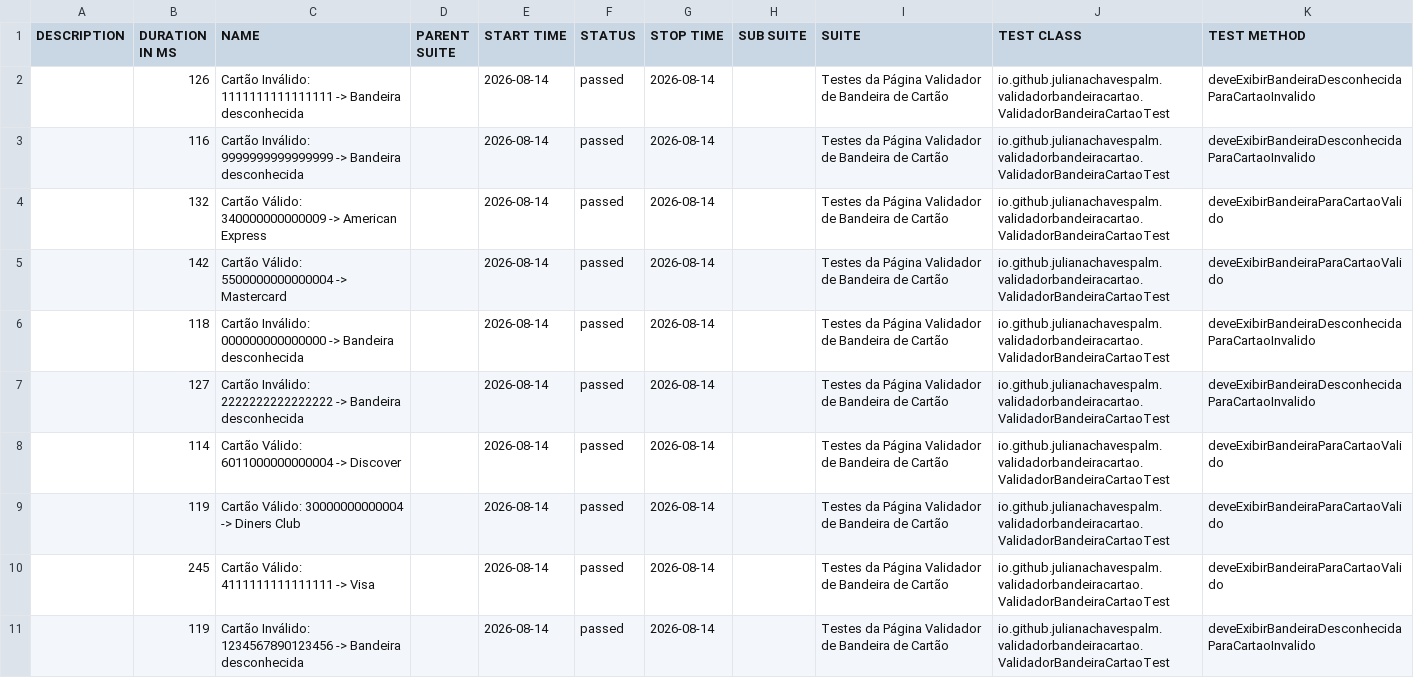
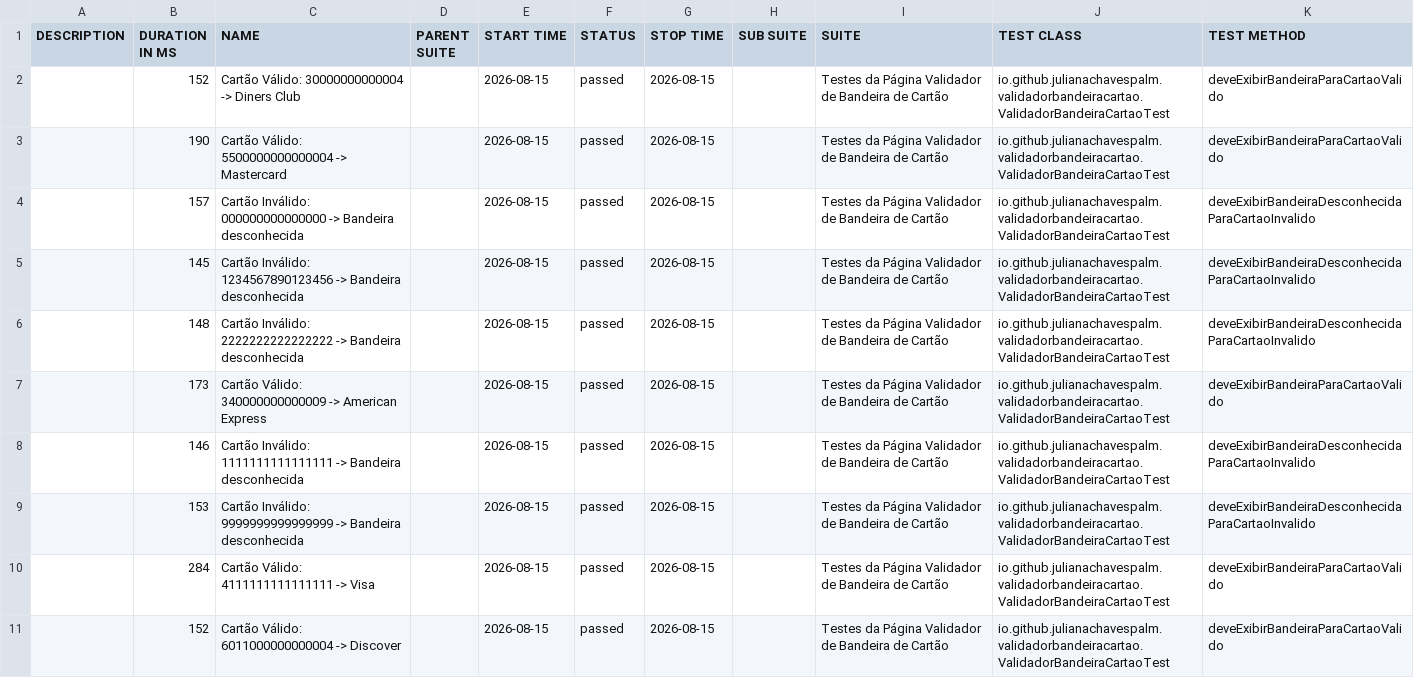
Before and after one commit to julianachavespalm/validadorbandeiracartao, a CSV file: data/suites.csv, drawn as a sheet.

```diff
--- a/data/suites.csv
+++ b/data/suites.csv
@@ -1,11 +1,11 @@
 "DESCRIPTION","DURATION IN MS","NAME","PARENT SUITE","START TIME","STATUS","STOP TIME","SUB SUITE","SUITE","TEST CLASS","TEST METHOD"
-"","126","Cartão Inválido: 1111111111111111 -> Bandeira desconhecida","","2026-08-14","passed","2026-08-14","","Testes da Página Validador de Bandeira de Cartão","io.github.julianachavespalm.validadorbandeiracartao.ValidadorBandeiraCartaoTest","deveExibirBandeiraDesconhecidaParaCartaoInvalido"
-"","116","Cartão Inválido: 9999999999999999 -> Bandeira desconhecida","","2026-08-14","passed","2026-08-14","","Testes da Página Validador de Bandeira de Cartão","io.github.julianachavespalm.validadorbandeiracartao.ValidadorBandeiraCartaoTest","deveExibirBandeiraDesconhecidaParaCartaoInvalido"
-"","132","Cartão Válido: 340000000000009 -> American Express","","2026-08-14","passed","2026-08-14","","Testes da Página Validador de Bandeira de Cartão","io.github.julianachavespalm.validadorbandeiracartao.ValidadorBandeiraCartaoTest","deveExibirBandeiraParaCartaoValido"
-"","142","Cartão Válido: 5500000000000004 -> Mastercard","","2026-08-14","passed","2026-08-14","","Testes da Página Validador de Bandeira de Cartão","io.github.julianachavespalm.validadorbandeiracartao.ValidadorBandeiraCartaoTest","deveExibirBandeiraParaCartaoValido"
-"","118","Cartão Inválido: 000000000000000 -> Bandeira desconhecida","","2026-08-14","passed","2026-08-14","","Testes da Página Validador de Bandeira de Cartão","io.github.julianachavespalm.validadorbandeiracartao.ValidadorBandeiraCartaoTest","deveExibirBandeiraDesconhecidaParaCartaoInvalido"
-"","127","Cartão Inválido: 2222222222222222 -> Bandeira desconhecida","","2026-08-14","passed","2026-08-14","","Testes da Página Validador de Bandeira de Cartão","io.github.julianachavespalm.validadorbandeiracartao.ValidadorBandeiraCartaoTest","deveExibirBandeiraDesconhecidaParaCartaoInvalido"
-"","114","Cartão Válido: 6011000000000004 -> Discover","","2026-08-14","passed","2026-08-14","","Testes da Página Validador de Bandeira de Cartão","io.github.julianachavespalm.validadorbandeiracartao.ValidadorBandeiraCartaoTest","deveExibirBandeiraParaCartaoValido"
-"","119","Cartão Válido: 30000000000004 -> Diners Club","","2026-08-14","passed","2026-08-14","","Testes da Página Validador de Bandeira de Cartão","io.github.julianachavespalm.validadorbandeiracartao.ValidadorBandeiraCartaoTest","deveExibirBandeiraParaCartaoValido"
-"","245","Cartão Válido: 4111111111111111 -> Visa","","2026-08-14","passed","2026-08-14","","Testes da Página Validador de Bandeira de Cartão","io.github.julianachavespalm.validadorbandeiracartao.ValidadorBandeiraCartaoTest","deveExibirBandeiraParaCartaoValido"
-"","119","Cartão Inválido: 1234567890123456 -> Bandeira desconhecida","","2026-08-14","passed","2026-08-14","","Testes da Página Validador de Bandeira de Cartão","io.github.julianachavespalm.validadorbandeiracartao.ValidadorBandeiraCartaoTest","deveExibirBandeiraDesconhecidaParaCartaoInvalido"
+"","152","Cartão Válido: 30000000000004 -> Diners Club","","2026-08-15","passed","2026-08-15","","Testes da Página Validador de Bandeira de Cartão","io.github.julianachavespalm.validadorbandeiracartao.ValidadorBandeiraCartaoTest","deveExibirBandeiraParaCartaoValido"
+"","190","Cartão Válido: 5500000000000004 -> Mastercard","","2026-08-15","passed","2026-08-15","","Testes da Página Validador de Bandeira de Cartão","io.github.julianachavespalm.validadorbandeiracartao.ValidadorBandeiraCartaoTest","deveExibirBandeiraParaCartaoValido"
+"","157","Cartão Inválido: 000000000000000 -> Bandeira desconhecida","","2026-08-15","passed","2026-08-15","","Testes da Página Validador de Bandeira de Cartão","io.github.julianachavespalm.validadorbandeiracartao.ValidadorBandeiraCartaoTest","deveExibirBandeiraDesconhecidaParaCartaoInvalido"
+"","145","Cartão Inválido: 1234567890123456 -> Bandeira desconhecida","","2026-08-15","passed","2026-08-15","","Testes da Página Validador de Bandeira de Cartão","io.github.julianachavespalm.validadorbandeiracartao.ValidadorBandeiraCartaoTest","deveExibirBandeiraDesconhecidaParaCartaoInvalido"
+"","148","Cartão Inválido: 2222222222222222 -> Bandeira desconhecida","","2026-08-15","passed","2026-08-15","","Testes da Página Validador de Bandeira de Cartão","io.github.julianachavespalm.validadorbandeiracartao.ValidadorBandeiraCartaoTest","deveExibirBandeiraDesconhecidaParaCartaoInvalido"
+"","173","Cartão Válido: 340000000000009 -> American Express","","2026-08-15","passed","2026-08-15","","Testes da Página Validador de Bandeira de Cartão","io.github.julianachavespalm.validadorbandeiracartao.ValidadorBandeiraCartaoTest","deveExibirBandeiraParaCartaoValido"
+"","146","Cartão Inválido: 1111111111111111 -> Bandeira desconhecida","","2026-08-15","passed","2026-08-15","","Testes da Página Validador de Bandeira de Cartão","io.github.julianachavespalm.validadorbandeiracartao.ValidadorBandeiraCartaoTest","deveExibirBandeiraDesconhecidaParaCartaoInvalido"
+"","153","Cartão Inválido: 9999999999999999 -> Bandeira desconhecida","","2026-08-15","passed","2026-08-15","","Testes da Página Validador de Bandeira de Cartão","io.github.julianachavespalm.validadorbandeiracartao.ValidadorBandeiraCartaoTest","deveExibirBandeiraDesconhecidaParaCartaoInvalido"
+"","284","Cartão Válido: 4111111111111111 -> Visa","","2026-08-15","passed","2026-08-15","","Testes da Página Validador de Bandeira de Cartão","io.github.julianachavespalm.validadorbandeiracartao.ValidadorBandeiraCartaoTest","deveExibirBandeiraParaCartaoValido"
+"","152","Cartão Válido: 6011000000000004 -> Discover","","2026-08-15","passed","2026-08-15","","Testes da Página Validador de Bandeira de Cartão","io.github.julianachavespalm.validadorbandeiracartao.ValidadorBandeiraCartaoTest","deveExibirBandeiraParaCartaoValido"
```
Also changed, not shown: 41 other files.
